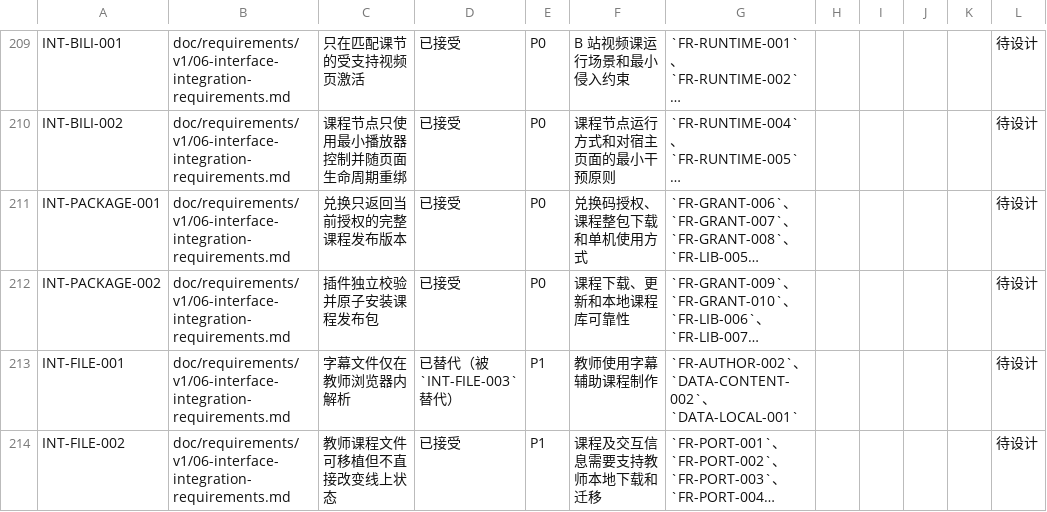
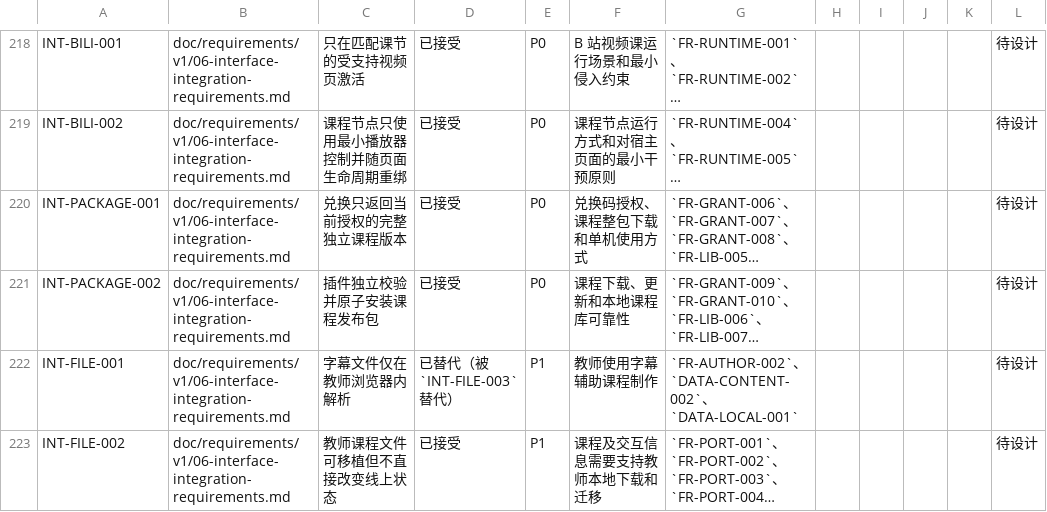
Before and after one commit to xiaobaiworld/lessonpilot, a TSV file: doc/traceability/v1-requirements.tsv, drawn as a sheet; only a part is shown, gaps mark what is left out; long unchanged cells end in …; addresses are those after the commit; the diff covers the shown part only; the diff names each change by its address in the sheet, - before the commit and + after, or states it on an @@ line.

```diff
--- a/doc/traceability/v1-requirements.tsv
+++ b/doc/traceability/v1-requirements.tsv
-C220: 兑换只返回当前授权的完整课程发布版本
+C220: 兑换只返回当前授权的完整独立课程版本
```
Also changed, not shown: 9 added rows and 14 edited cells elsewhere in this file, 25 other files.
